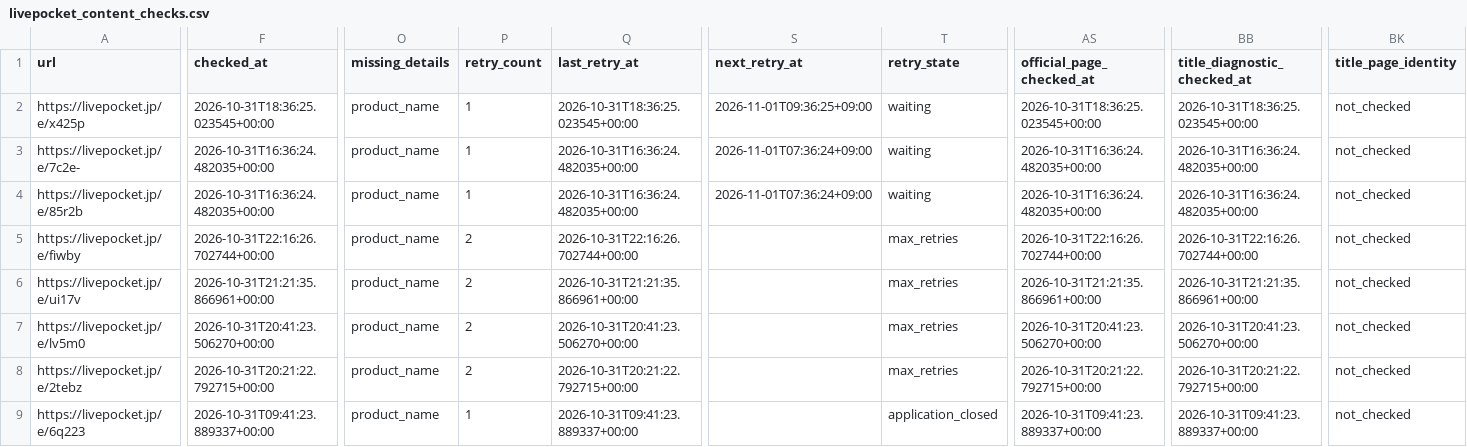
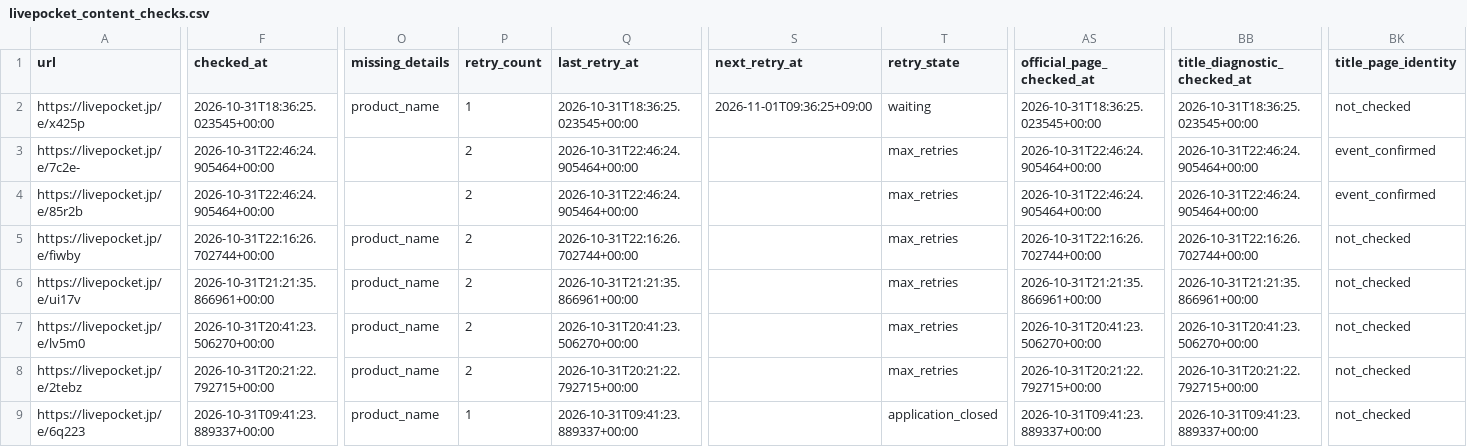
Before and after one commit to ttttt-9554/pokeca-map, a CSV file: livepocket_content_checks.csv, drawn as a sheet; only a part is shown, gaps mark what is left out; the diff names each change by its address in the sheet, - before the commit and + after, or states it on an @@ line.

```diff
--- a/livepocket_content_checks.csv
+++ b/livepocket_content_checks.csv
-F3:F4 (checked_at): 2026-10-31T16:36:24.482035+00:00
+F3:F4 (checked_at): 2026-10-31T22:46:24.905464+00:00
-O3:O4 (missing_details): product_name
+O3:O4 (missing_details): (empty)
-P3:P4 (retry_count): 1
+P3:P4 (retry_count): 2
-Q3:Q4 (last_retry_at): 2026-10-31T16:36:24.482035+00:00
+Q3:Q4 (last_retry_at): 2026-10-31T22:46:24.905464+00:00
-S3:S4 (next_retry_at): 2026-11-01T07:36:24+09:00
+S3:S4 (next_retry_at): (empty)
-T3:T4 (retry_state): waiting
+T3:T4 (retry_state): max_retries
-AS3:AS4 (official_page_checked_at): 2026-10-31T16:36:24.482035+00:00
+AS3:AS4 (official_page_checked_at): 2026-10-31T22:46:24.905464+00:00
-BB3:BB4 (title_diagnostic_checked_at): 2026-10-31T16:36:24.482035+00:00
+BB3:BB4 (title_diagnostic_checked_at): 2026-10-31T22:46:24.905464+00:00
-BK3:BK4 (title_page_identity): not_checked
+BK3:BK4 (title_page_identity): event_confirmed
```
Also changed, not shown: livepocket_deadline_sources.csv, 3 other files.
